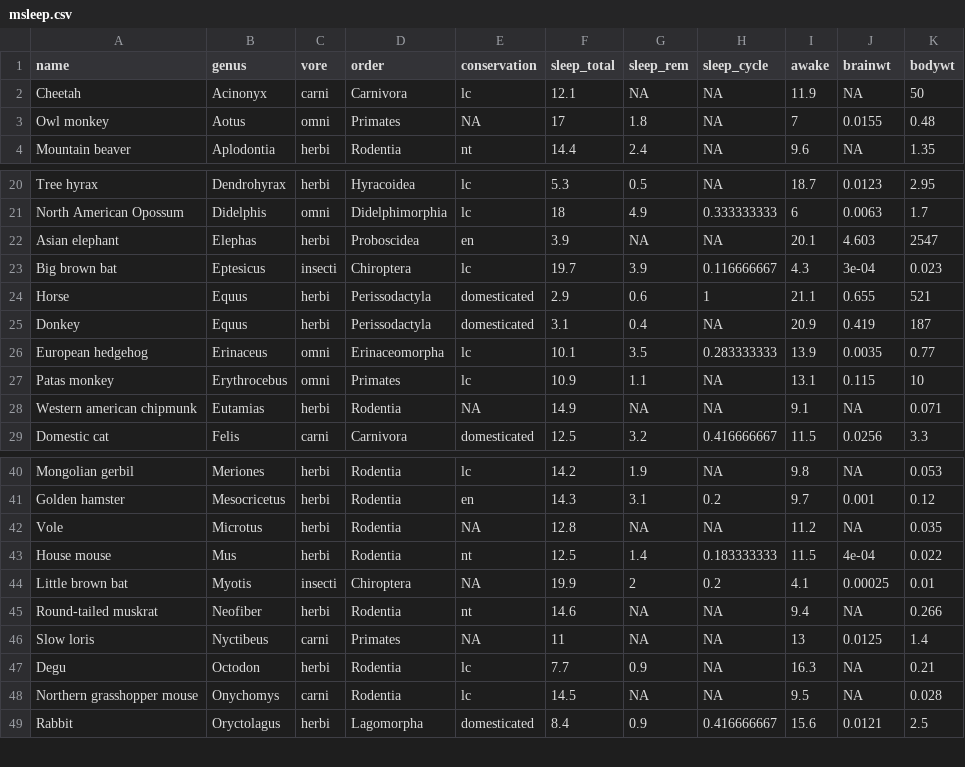
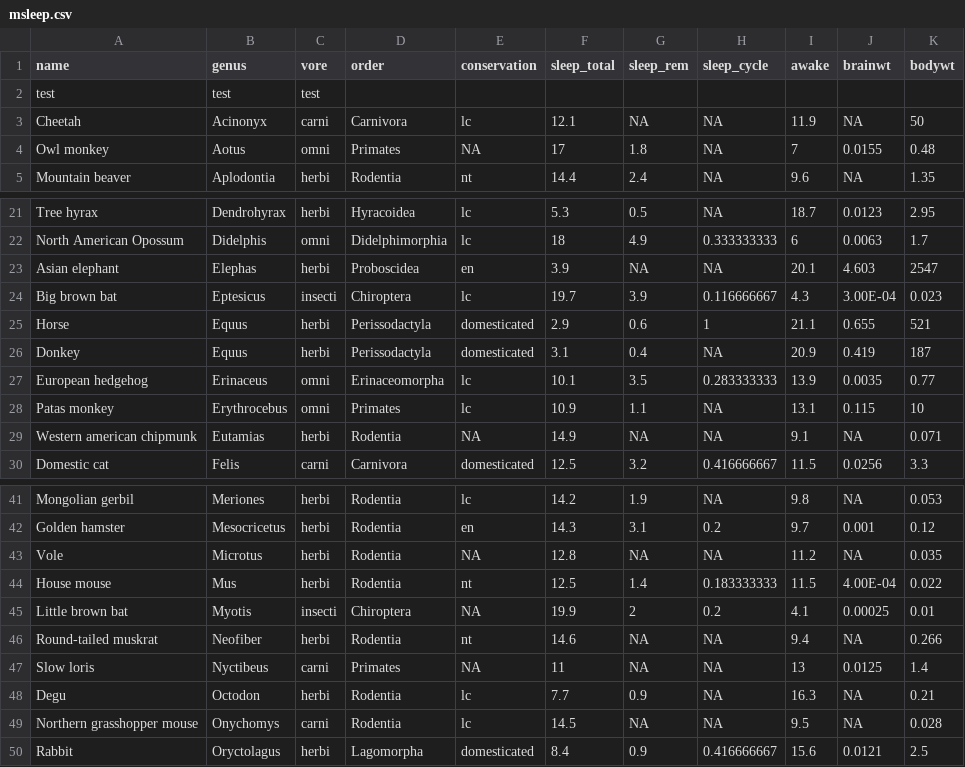
Before and after one commit to cherihung/datasci-18, a CSV file: assets/msleep.csv, drawn as a sheet; only a part is shown, gaps mark what is left out; addresses are those after the commit; the diff names each change by its address in the sheet, - before the commit and + after, or states it on an @@ line.

Commit message:
test

```diff
--- a/assets/msleep.csv
+++ b/assets/msleep.csv
+row 2: test | test | test
-J24 (brainwt): 3e-04
+J24 (brainwt): 3.00E-04
-J44 (brainwt): 4e-04
+J44 (brainwt): 4.00E-04
```
